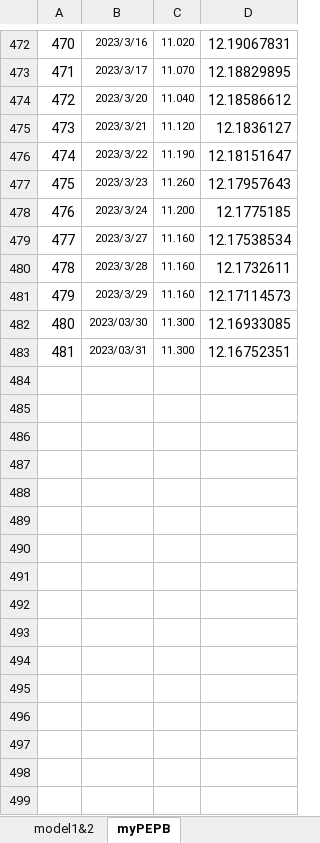
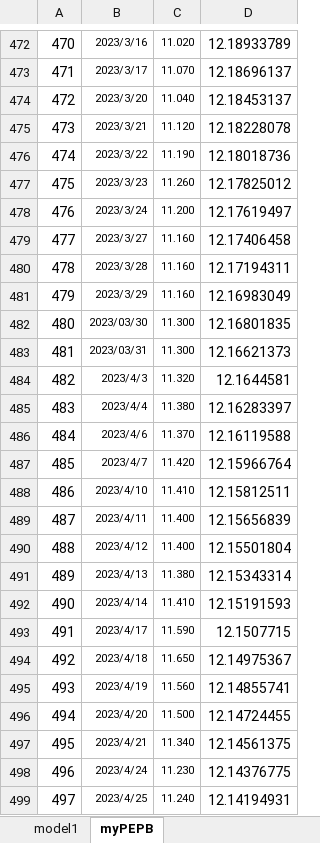
Before and after one commit to laienwei/valuationquan, an Excel workbook: lai/valuationquan/CNIESG300index/CNIESG300indexmodel1.xlsx, sheet myPEPB, drawn as a sheet; only a part is shown, gaps mark what is left out; values as stored, in another font and other column widths than the file's, no borders; the diff covers the shown part only; the diff names each change by its address in the sheet, - before the commit and + after, or states it on an @@ line.

```diff
--- a/lai/valuationquan/CNIESG300index/CNIESG300indexmodel1.xlsx (sheet myPEPB)
+++ b/lai/valuationquan/CNIESG300index/CNIESG300indexmodel1.xlsx (sheet myPEPB)
-sheet tab: model1&2
+sheet tab: model1
-D472: 12.19067831
+D472: 12.18933789
-D473: 12.18829895
+D473: 12.18696137
-D474: 12.18586612
+D474: 12.18453137
-D475: 12.1836127
+D475: 12.18228078
-D476: 12.18151647
+D476: 12.18018736
-D477: 12.17957643
+D477: 12.17825012
-D478: 12.1775185
+D478: 12.17619497
-D479: 12.17538534
+D479: 12.17406458
-D480: 12.1732611
+D480: 12.17194311
-D481: 12.17114573
+D481: 12.16983049
-D482: 12.16933085
+D482: 12.16801835
-D483: 12.16752351
+D483: 12.16621373
+row 484: 482 | 2023/4/3 | 11.320 | 12.1644581
+row 485: 483 | 2023/4/4 | 11.380 | 12.16283397
+row 486: 484 | 2023/4/6 | 11.370 | 12.16119588
+row 487: 485 | 2023/4/7 | 11.420 | 12.15966764
+row 488: 486 | 2023/4/10 | 11.410 | 12.15812511
+row 489: 487 | 2023/4/11 | 11.400 | 12.15656839
+row 490: 488 | 2023/4/12 | 11.400 | 12.15501804
+row 491: 489 | 2023/4/13 | 11.380 | 12.15343314
+row 492: 490 | 2023/4/14 | 11.410 | 12.15191593
+row 493: 491 | 2023/4/17 | 11.590 | 12.1507715
+row 494: 492 | 2023/4/18 | 11.650 | 12.14975367
+row 495: 493 | 2023/4/19 | 11.560 | 12.14855741
+row 496: 494 | 2023/4/20 | 11.500 | 12.14724455
+row 497: 495 | 2023/4/21 | 11.340 | 12.14561375
+row 498: 496 | 2023/4/24 | 11.230 | 12.14376775
+row 499: 497 | 2023/4/25 | 11.240 | 12.14194931
```
Also changed, not shown: 2 added rows and 60 edited cells elsewhere in this sheet, formulas that keep their value, charts or pictures, lai/valuationquan/szseinnovation100ETF/szseinnovation100ETFmodel1.xlsx, lai/valuationquan/szseinnovation100ETF/szseinnovation100ETFmodel4(CCI).xlsx, 4 other files.
